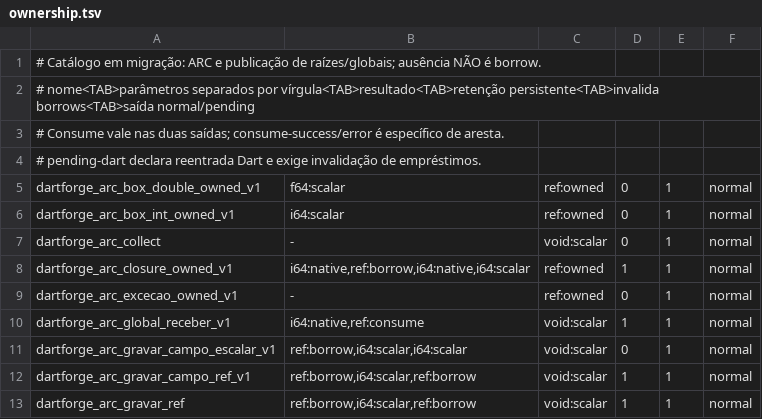
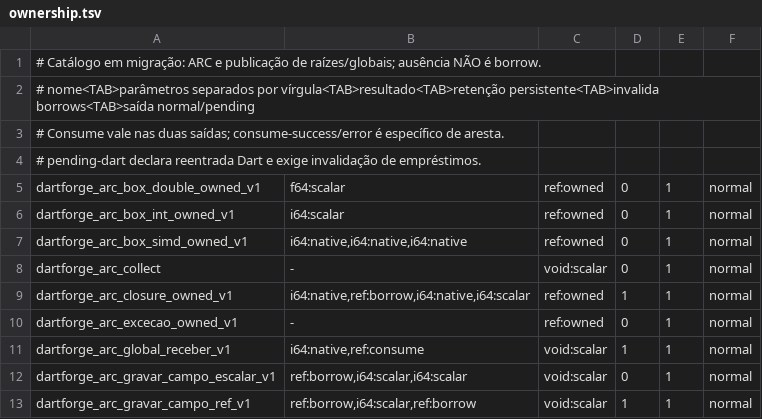
Before and after one commit to insinfo/dartforge, a TSV file: crates/runtime/ownership.tsv, drawn as a sheet; only a part is shown; the shorter side is filled out with more unchanged rows.

Commit message:
Produz owners ARC no boxing SIMD e prova bits e liberação em AOT

```diff
--- a/crates/runtime/ownership.tsv
+++ b/crates/runtime/ownership.tsv
@@ -6,2 +6,3 @@ dartforge_arc_box_double_owned_v1	f64:scalar	ref:owned	0	1	normal
 dartforge_arc_box_int_owned_v1	i64:scalar	ref:owned	0	1	normal
+dartforge_arc_box_simd_owned_v1	i64:native,i64:native,i64:native	ref:owned	0	1	normal
 dartforge_arc_collect	-	void:scalar	0	1	normal
```
Also changed, not shown: crates/runtime/efeitos.tsv, 9 other files.
